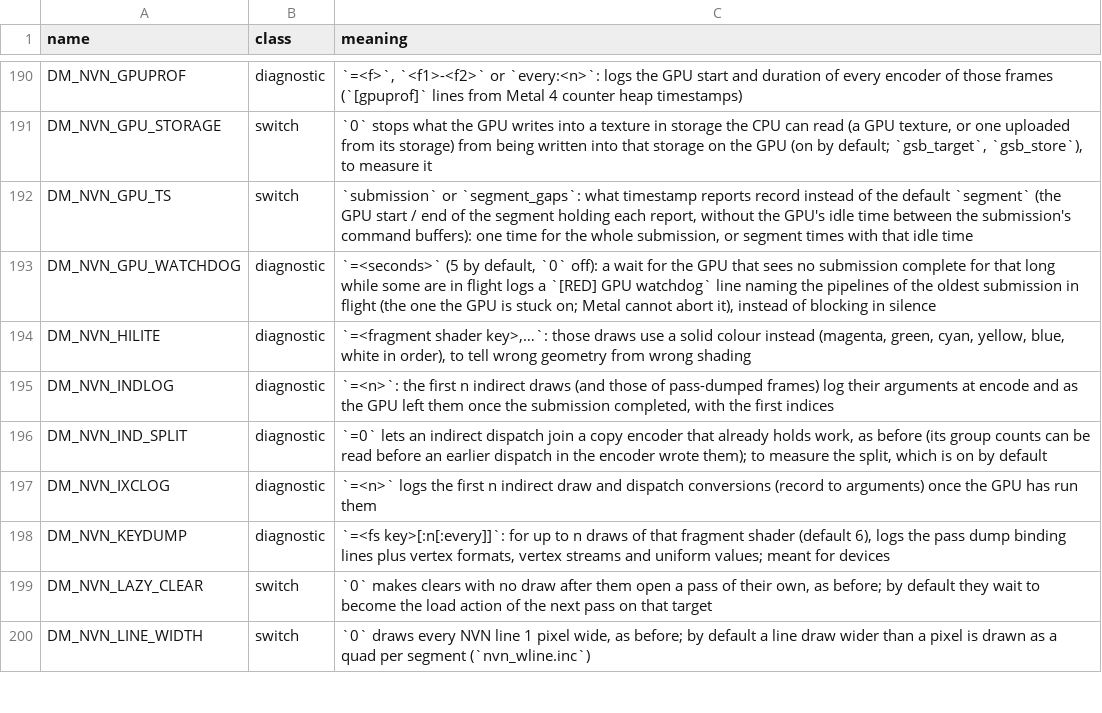
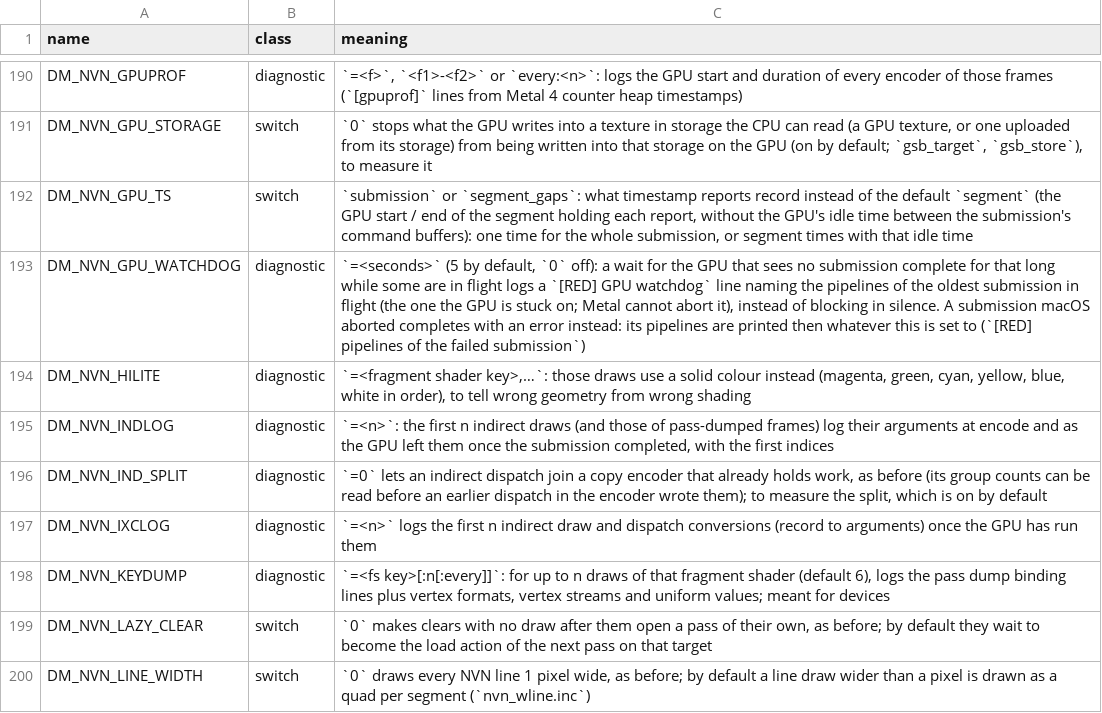
Before and after one commit to khalilgharbaoui/nxnative-ultimate, a TSV file: docs/env_switches.tsv, drawn as a sheet; only a part is shown, gaps mark what is left out.

```diff
--- a/docs/env_switches.tsv
+++ b/docs/env_switches.tsv
@@ -192,3 +192,3 @@ DM_NVN_GPU_STORAGE	switch	`0` stops what the GPU writes into a texture in storag
 DM_NVN_GPU_TS	switch	`submission` or `segment_gaps`: what timestamp reports record instead of the default `segment` (the GPU start / end of the segment holding each report, without the GPU's idle time between the submission's command buffers): one time for the whole submission, or segment times with that idle time
-DM_NVN_GPU_WATCHDOG	diagnostic	`=<seconds>` (5 by default, `0` off): a wait for the GPU that sees no submission complete for that long while some are in flight logs a `[RED] GPU watchdog` line naming the pipelines of the oldest submission in flight (the one the GPU is stuck on; Metal cannot abort it), instead of blocking in silence
+DM_NVN_GPU_WATCHDOG	diagnostic	`=<seconds>` (5 by default, `0` off): a wait for the GPU that sees no submission complete for that long while some are in flight logs a `[RED] GPU watchdog` line naming the pipelines of the oldest submission in flight (the one the GPU is stuck on; Metal cannot abort it), instead of blocking in silence. A submission macOS aborted completes with an error instead: its pipelines are printed then whatever this is set to (`[RED] pipelines of the failed submission`)
 DM_NVN_HILITE	diagnostic	`=<fragment shader key>,…`: those draws use a solid colour instead (magenta, green, cyan, yellow, blue, white in order), to tell wrong geometry from wrong shading
```
Also changed, not shown: 4 other files.
